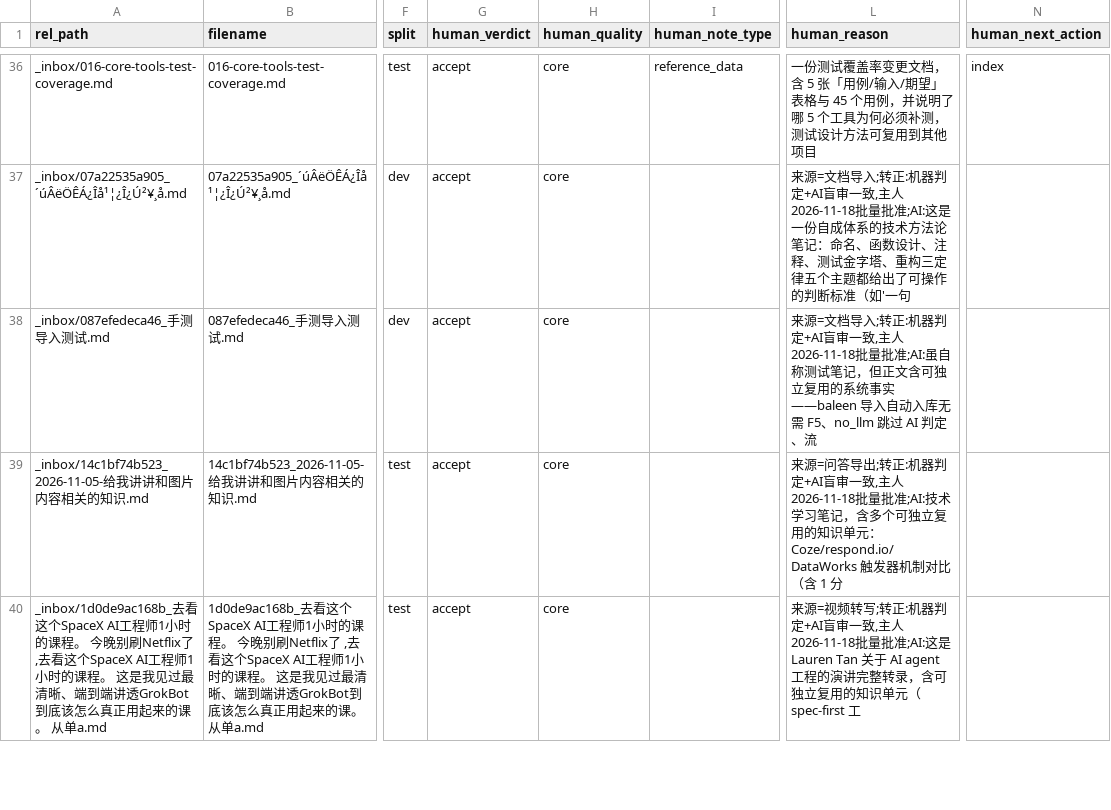
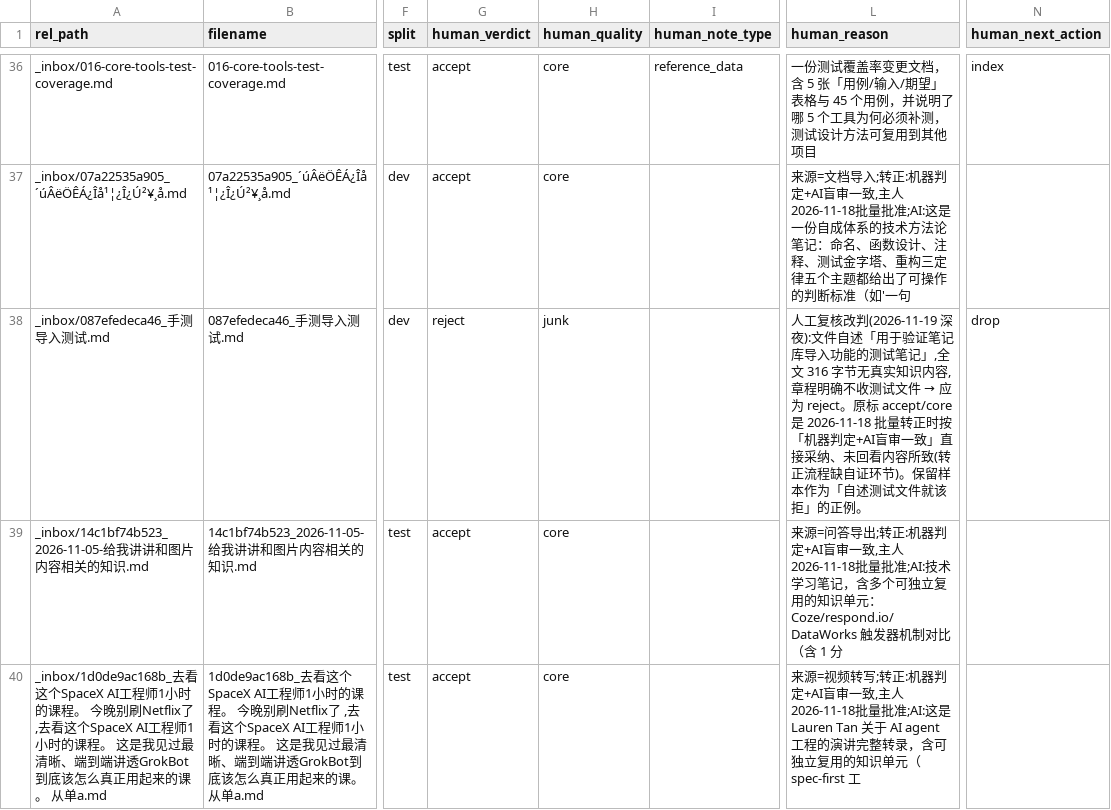
Before and after one commit to pmlpl/baleen, a CSV file: eval/inputs/labels.csv, drawn as a sheet; only a part is shown, gaps mark what is left out; the diff names each change by its address in the sheet, - before the commit and + after, or states it on an @@ line.

```diff
--- a/eval/inputs/labels.csv
+++ b/eval/inputs/labels.csv
-G38 (human_verdict): accept
+G38 (human_verdict): reject
-H38 (human_quality): core
+H38 (human_quality): junk
@@ L38 (human_reason): 来源=文档导入;转正:机器判定+AI盲审一致,主人2026-11-18批量批准;AI:虽自称测试笔记，但正文含可独立复用的系统事实——baleen 导入自动入库无需 F5、no_llm 跳过 AI 判定、流 → 人工复核改判(2026-11-19 深夜):文件自述「用于验证笔记库导入功能的测试笔记」,全文 316 字节无真实知识内容,章程明确不收测试文件 → 应为 reject。原标 accept/core 是 2026-11-18 批量转正时按「机器判定+AI盲审一致」直接采纳、未回看内容所致(转正流程缺自证环节)。保留样本作为「自述测试文件就该拒」的正例。 @@
-N38 (human_next_action): (empty)
+N38 (human_next_action): drop
```
Also changed, not shown: 27 other files.
